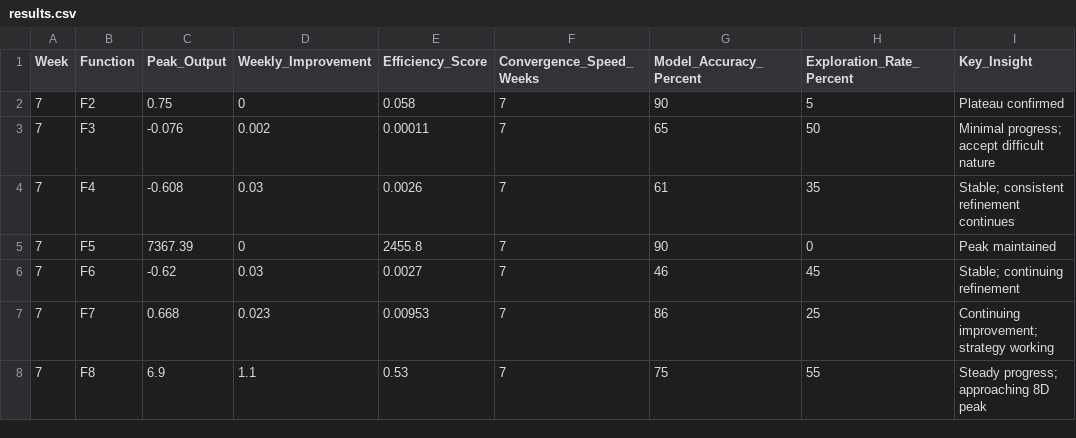
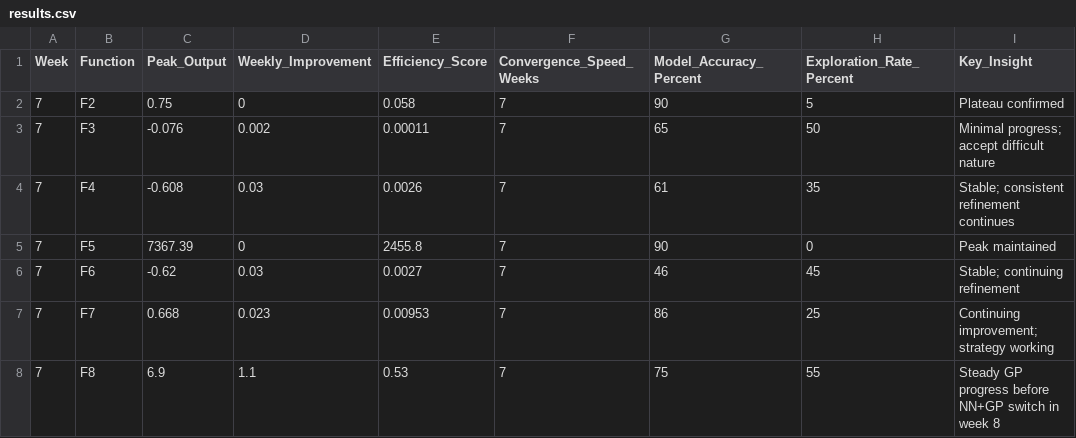
Before and after one commit to CaliforniaT/Tassos308, a CSV file: results/weekly_submissions/week_7/results.csv, drawn as a sheet.

```diff
--- a/results/weekly_submissions/week_7/results.csv
+++ b/results/weekly_submissions/week_7/results.csv
@@ -7,2 +7,2 @@ Week,Function,Peak_Output,Weekly_Improvement,Efficiency_Score,Convergence_Speed_
 7,F7,0.668,0.023,0.00953,7,86,25,Continuing improvement; strategy working
-7,F8,6.9,1.1,0.53,7,75,55,Steady progress; approaching 8D peak
+7,F8,6.9,1.1,0.53,7,75,55,Steady GP progress before NN+GP switch in week 8
```
Also changed, not shown: results/weekly_submissions/week_7/queries.csv, 2 other files.
